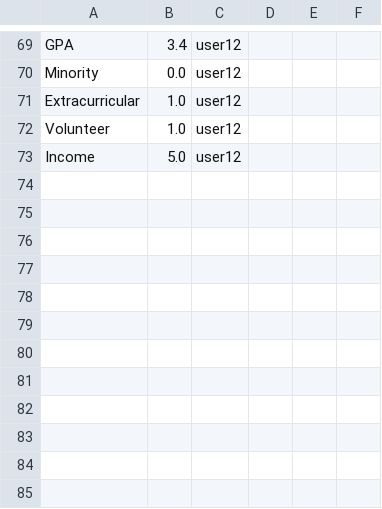
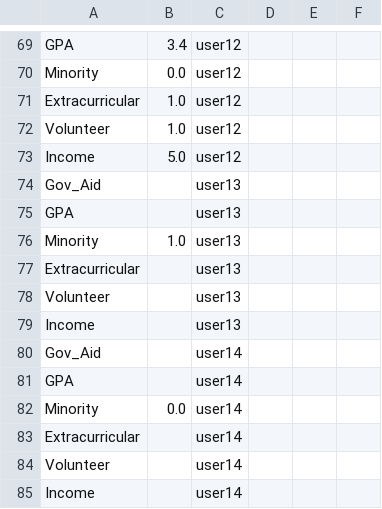
Before and after one commit to Falsehook4716/Scholarship-Finder-Stem-Final, a CSV file: q_data.csv, drawn as a sheet; only a part is shown, gaps mark what is left out; the diff names each change by its address in the sheet, - before the commit and + after, or states it on an @@ line.

```diff
--- a/q_data.csv
+++ b/q_data.csv
+row 74: Gov_Aid |  | user13
+row 75: GPA |  | user13
+row 76: Minority | 1.0 | user13
+row 77: Extracurricular |  | user13
+row 78: Volunteer |  | user13
+row 79: Income |  | user13
+row 80: Gov_Aid |  | user14
+row 81: GPA |  | user14
+row 82: Minority | 0.0 | user14
+row 83: Extracurricular |  | user14
+row 84: Volunteer |  | user14
+row 85: Income |  | user14
```
Also changed, not shown: c_data.csv, 2 other files.
